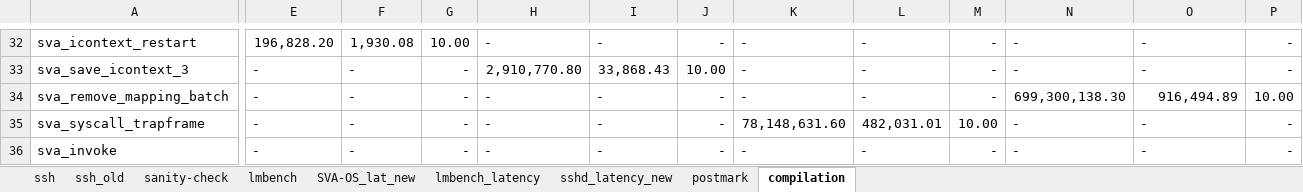
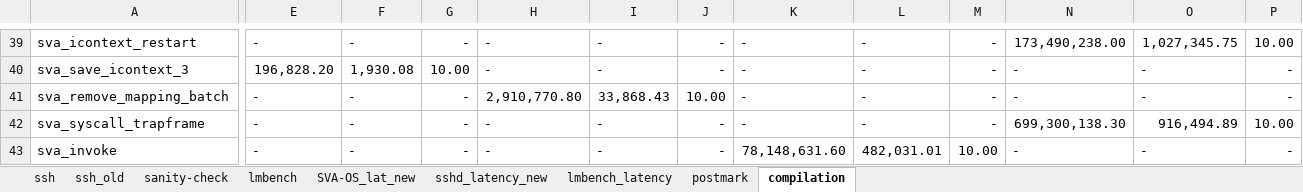
Before and after one commit to XiaowanDong/sva_results, an Excel workbook: vee_16.xlsx, sheet compilation, drawn as a sheet; only a part is shown, gaps mark what is left out; values as stored, in another font and other column widths than the file's, no borders; addresses are those after the commit; the diff covers the shown part only; the diff names each change by its address in the sheet, - before the commit and + after, or states it on an @@ line.

Commit message:
updated results for TLB flushing effect and libc compilation

```diff
--- a/vee_16.xlsx (sheet compilation)
+++ b/vee_16.xlsx (sheet compilation)
@@ sheet tab order changed: ssh | ssh_old | sanity-check | lmbench | SVA-OS_lat_new | sshd_latency_new | lmbench_latency | postmark | compilation @@
-E39: 196,828.20
+E39: -
-F39: 1,930.08
+F39: -
-G39: 10.00
+G39: -
-N39: -
+N39: 173,490,238.00
-O39: -
+O39: 1,027,345.75
-P39: -
+P39: 10.00
-E40: -
+E40: 196,828.20
-F40: -
+F40: 1,930.08
-G40: -
+G40: 10.00
-H40: 2,910,770.80
+H40: -
-I40: 33,868.43
+I40: -
-J40: 10.00
+J40: -
-H41: -
+H41: 2,910,770.80
-I41: -
+I41: 33,868.43
-J41: -
+J41: 10.00
-N41: 699,300,138.30
+N41: -
-O41: 916,494.89
+O41: -
-P41: 10.00
+P41: -
-K42: 78,148,631.60
+K42: -
-L42: 482,031.01
+L42: -
-M42: 10.00
+M42: -
-N42: -
+N42: 699,300,138.30
-O42: -
+O42: 916,494.89
-P42: -
+P42: 10.00
-K43: -
+K43: 78,148,631.60
-L43: -
+L43: 482,031.01
-M43: -
+M43: 10.00
```
Also changed, not shown: 28 added rows, 5 removed rows, 153 edited cells and cell formats elsewhere in this sheet, sheet lmbench_latency, sheet postmark, formulas that keep their value.
